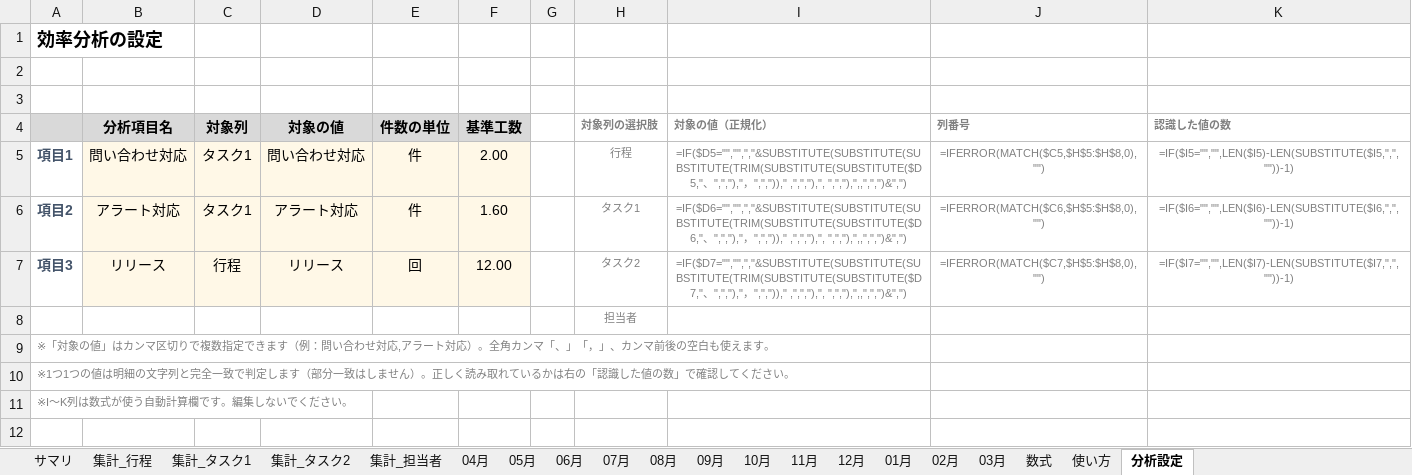
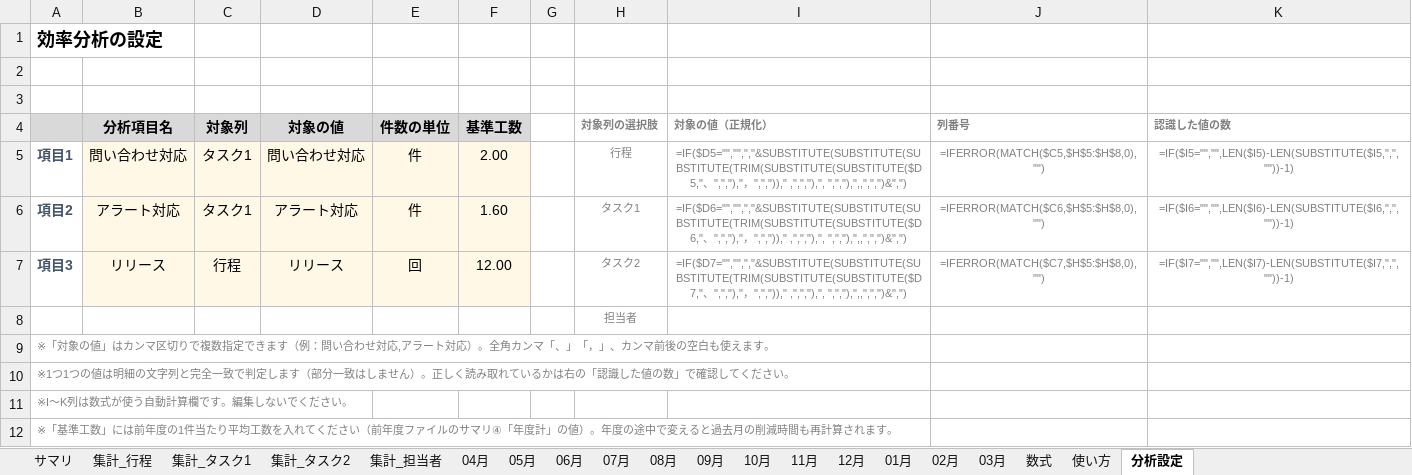
Before and after one commit to rgx-caffein-zero/dev_maneger, an Excel workbook: data/工数管理_年度テンプレート.xlsx, sheet 分析設定, drawn as a sheet; values as stored, in another font and other column widths than the file's, no borders; formulas without a stored value are shown as written; the diff names each change by its address in the sheet, - before the commit and + after, or states it on an @@ line.

```diff
--- a/data/工数管理_年度テンプレート.xlsx (sheet 分析設定)
+++ b/data/工数管理_年度テンプレート.xlsx (sheet 分析設定)
+row 12: ※「基準工数」には前年度の1件当たり平均工数を入れてください（前年度ファイルのサマリ④「年度計」の値）。年度の途中で変えると過去月の削減時間も再計算されます。
```
Also changed, not shown: sheet サマリ, sheet 使い方, charts or pictures.
